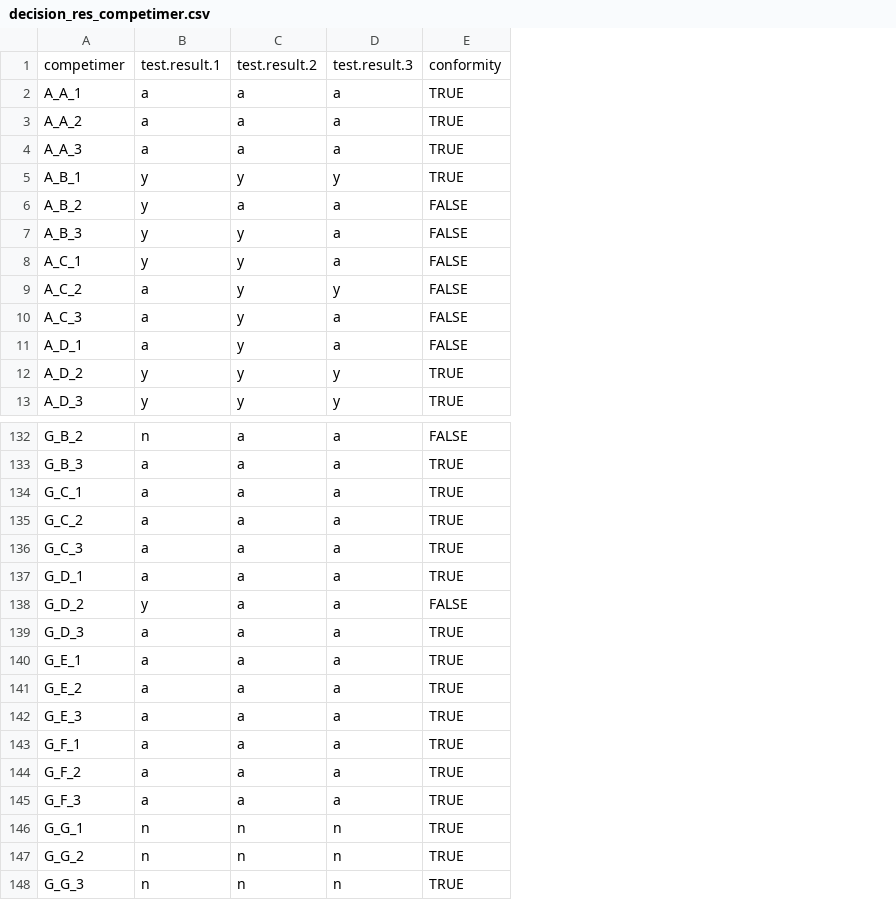
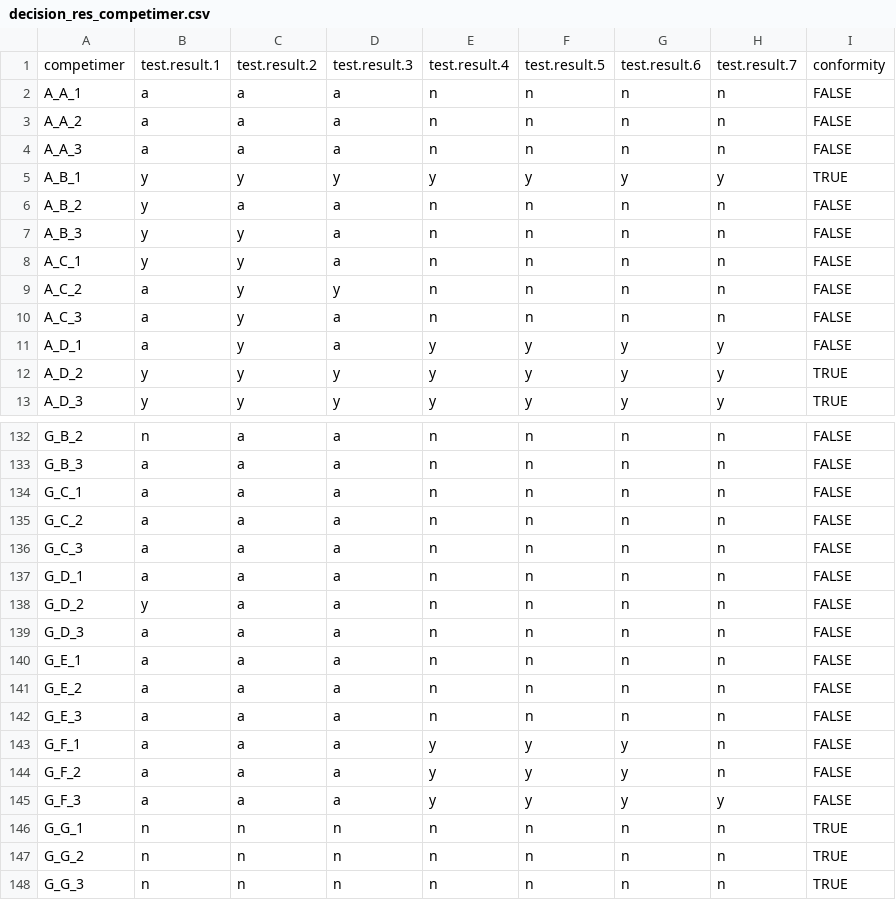
Before and after one commit to PCRuniversum/PCRedux, a CSV file: inst/decision_res_competimer.csv, drawn as a sheet; only a part is shown, gaps mark what is left out; addresses are those after the commit; the diff covers the shown part only; the diff names each change by its address in the sheet, - before the commit and + after, or states it on an @@ line.

```diff
--- a/inst/decision_res_competimer.csv
+++ b/inst/decision_res_competimer.csv
+column E, rows 1-13: test.result.4 | n | n | n | y | n | n | n | n | n | y | y | y; rows 132-148: n | n | n | n | n | n | n | n | n | n | n | y | y | y | n | n | n
+column F, rows 1-13: test.result.5 | n | n | n | y | n | n | n | n | n | y | y | y; rows 132-148: n | n | n | n | n | n | n | n | n | n | n | y | y | y | n | n | n
+column G, rows 1-13: test.result.6 | n | n | n | y | n | n | n | n | n | y | y | y; rows 132-148: n | n | n | n | n | n | n | n | n | n | n | y | y | y | n | n | n
+column H, rows 1-13: test.result.7 | n | n | n | y | n | n | n | n | n | y | y | y; rows 132-148: n | n | n | n | n | n | n | n | n | n | n | n | n | y | n | n | n
-I2:I4: TRUE
+I2:I4: FALSE
-I133:I137: TRUE
+I133:I137: FALSE
-I139:I145: TRUE
+I139:I145: FALSE
```
Also changed, not shown: 48 edited cells elsewhere in this file.
